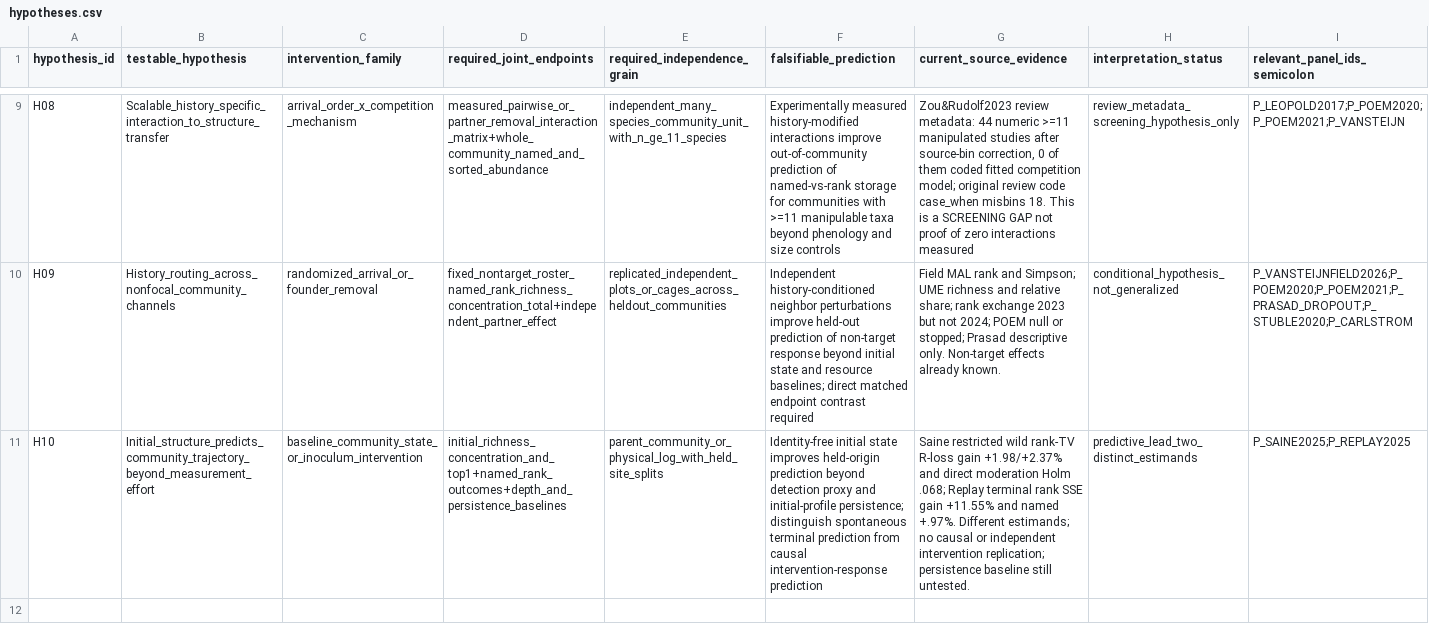
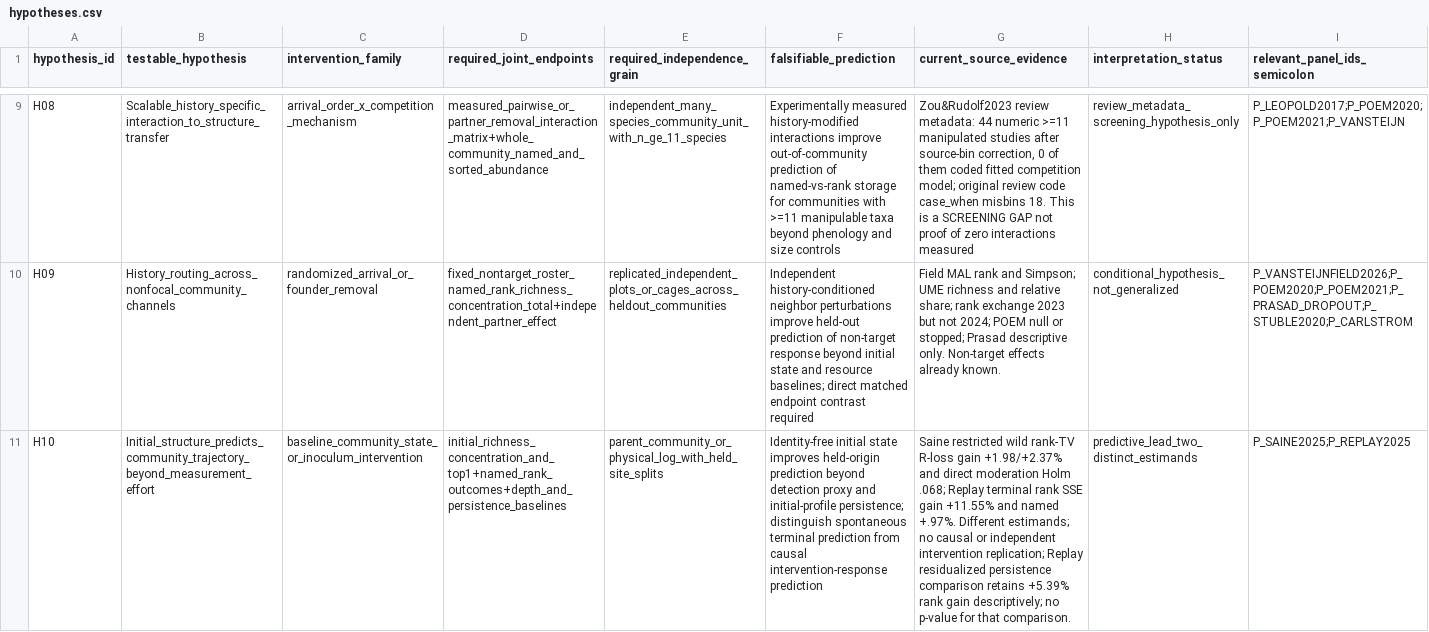
Before and after one commit to zuizui0223/knk, a CSV file: database/ahif_v1/hypotheses.csv, drawn as a sheet; only a part is shown, gaps mark what is left out; the diff covers the shown part only; the diff names each change by its address in the sheet, - before the commit and + after, or states it on an @@ line.

```diff
--- a/database/ahif_v1/hypotheses.csv
+++ b/database/ahif_v1/hypotheses.csv
-G11 (current_source_evidence): …intervention replication; persistence baseline still untested.
+G11 (current_source_evidence): …intervention replication; Replay residualized persistence comparison retains +5.39% rank gain descriptively; no p-value for that comparison.
```
Also changed, not shown: 1 added row elsewhere in this file, database/ahif_v1/panels.csv, database/ahif_v1/prior_art_verified.csv, 9 other files.
